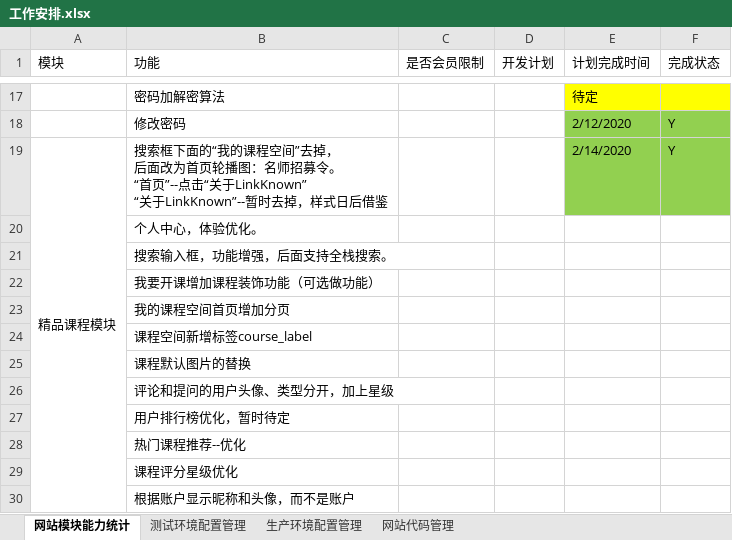
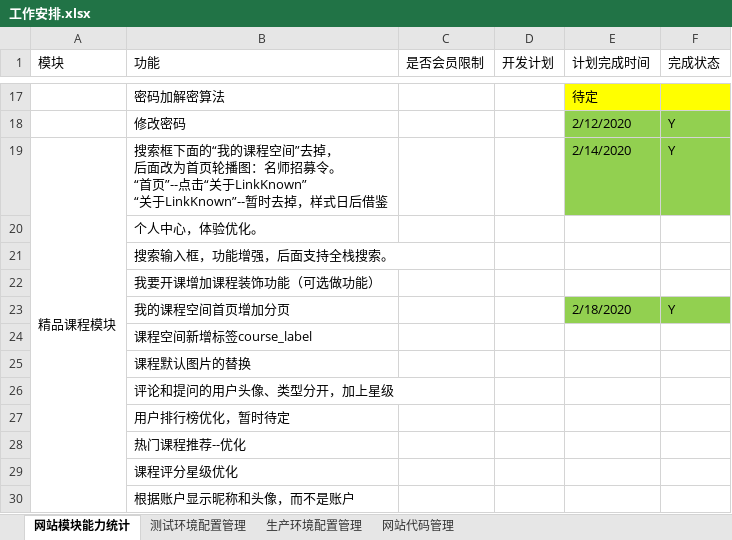
Before and after one commit to 389093982/isoft, an Excel workbook: isoft_doc/工作安排.xlsx, sheet 网站模块能力统计, drawn as a sheet; only a part is shown, gaps mark what is left out; values as stored, in another font and other column widths than the file's, no borders; the diff names each change by its address in the sheet, - before the commit and + after, or states it on an @@ line.

```diff
--- a/isoft_doc/工作安排.xlsx (sheet 网站模块能力统计)
+++ b/isoft_doc/工作安排.xlsx (sheet 网站模块能力统计)
-E23 (计划完成时间): (empty)
+E23 (计划完成时间): 2/18/2020
-E23:F23 fill: none
+E23:F23 fill: #92D050
-F23 (完成状态): (empty)
+F23 (完成状态): Y
```
Also changed, not shown: 2 other files.
